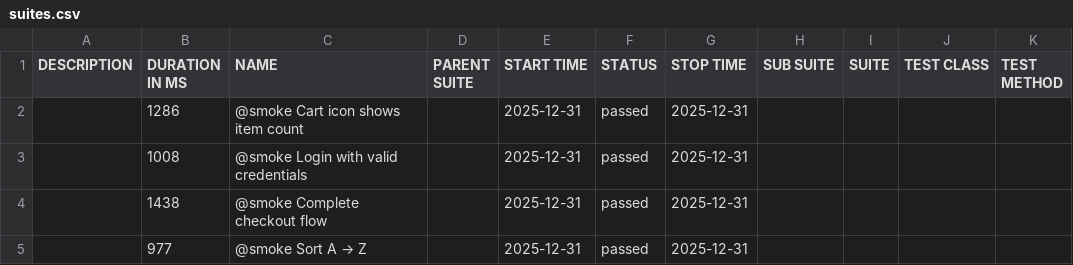
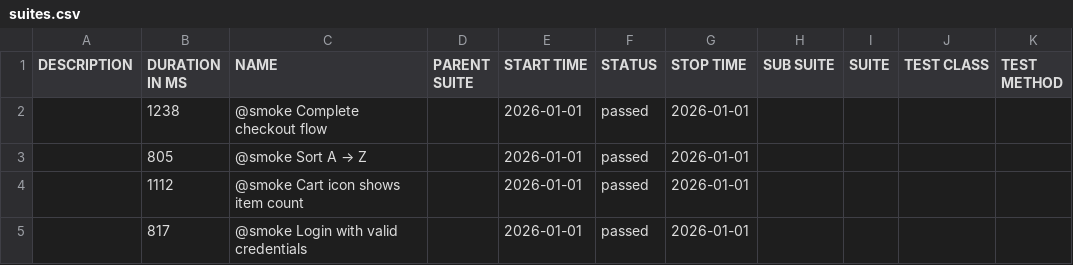
Before and after one commit to kirstyaameredith/playwright-saucedemo-tests, a CSV file: smoke/data/suites.csv, drawn as a sheet.

```diff
--- a/smoke/data/suites.csv
+++ b/smoke/data/suites.csv
@@ -1,5 +1,5 @@
 "DESCRIPTION","DURATION IN MS","NAME","PARENT SUITE","START TIME","STATUS","STOP TIME","SUB SUITE","SUITE","TEST CLASS","TEST METHOD"
-"","1286","@smoke Cart icon shows item count","","2025-12-31","passed","2025-12-31","","","",""
-"","1008","@smoke Login with valid credentials","","2025-12-31","passed","2025-12-31","","","",""
-"","1438","@smoke Complete checkout flow","","2025-12-31","passed","2025-12-31","","","",""
-"","977","@smoke Sort A → Z","","2025-12-31","passed","2025-12-31","","","",""
+"","1238","@smoke Complete checkout flow","","2026-01-01","passed","2026-01-01","","","",""
+"","805","@smoke Sort A → Z","","2026-01-01","passed","2026-01-01","","","",""
+"","1112","@smoke Cart icon shows item count","","2026-01-01","passed","2026-01-01","","","",""
+"","817","@smoke Login with valid credentials","","2026-01-01","passed","2026-01-01","","","",""
```
Also changed, not shown: regression/data/suites.csv, 52 other files.
